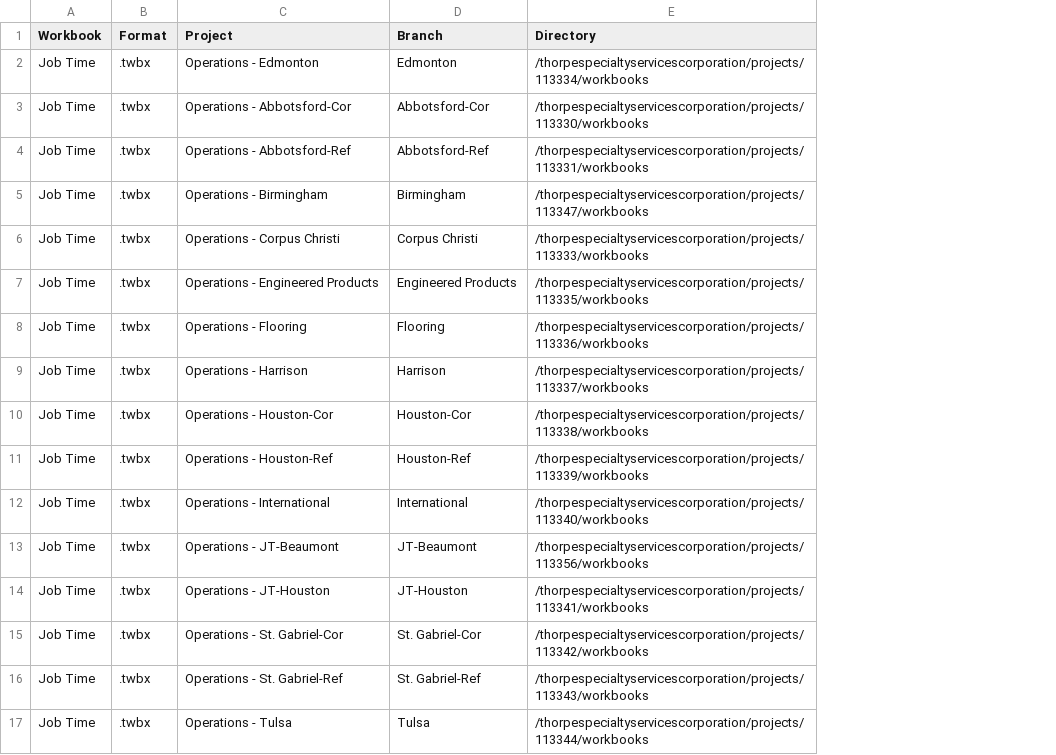
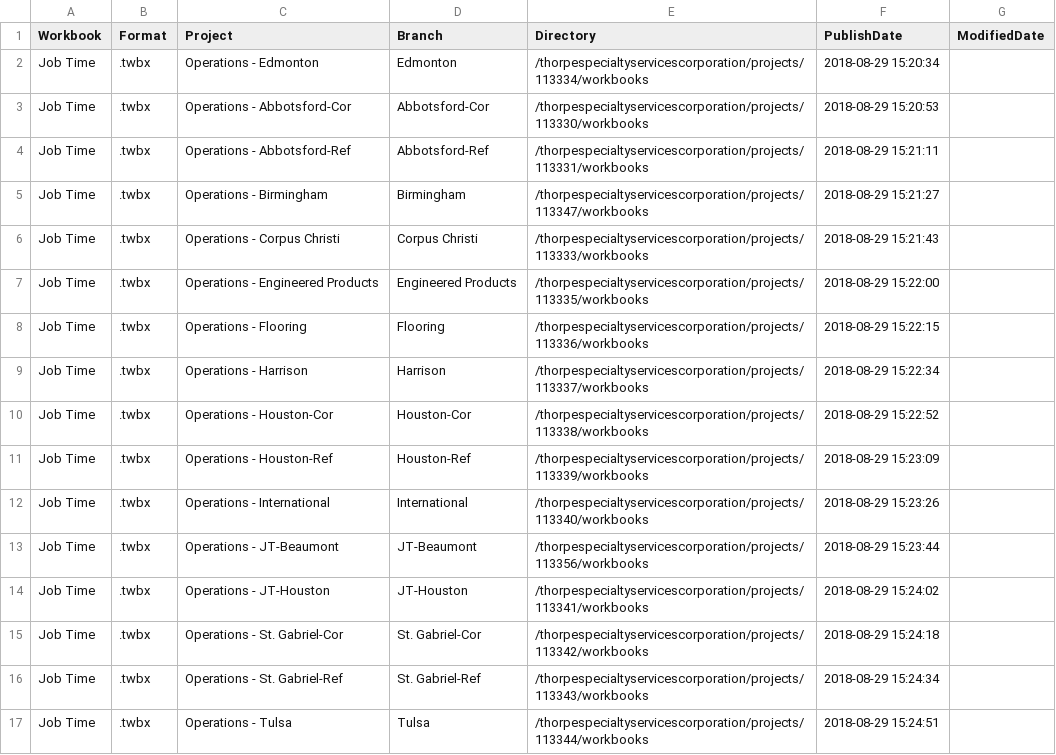
Before and after one commit to onware/document-api-python, a CSV file: samples/filter-and-replicate/databases.csv, drawn as a sheet; the diff names each change by its address in the sheet, - before the commit and + after, or states it on an @@ line.

```diff
--- a/samples/filter-and-replicate/databases.csv
+++ b/samples/filter-and-replicate/databases.csv
+column F (PublishDate), rows 2-17: 2018-08-29 15:20:34 | 2018-08-29 15:20:53 | 2018-08-29 15:21:11 | 2018-08-29 15:21:27 | 2018-08-29 15:21:43 | 2018-08-29 15:22:00 | 2018-08-29 15:22:15 | 2018-08-29 15:22:34 | 2018-08-29 15:22:52 | 2018-08-29 15:23:09 | 2018-08-29 15:23:26 | 2018-08-29 15:23:44 | 2018-08-29 15:24:02 | 2018-08-29 15:24:18 | 2018-08-29 15:24:34 | 2018-08-29 15:24:51
+column G (ModifiedDate), empty
```
Also changed, not shown: 4 other files.
